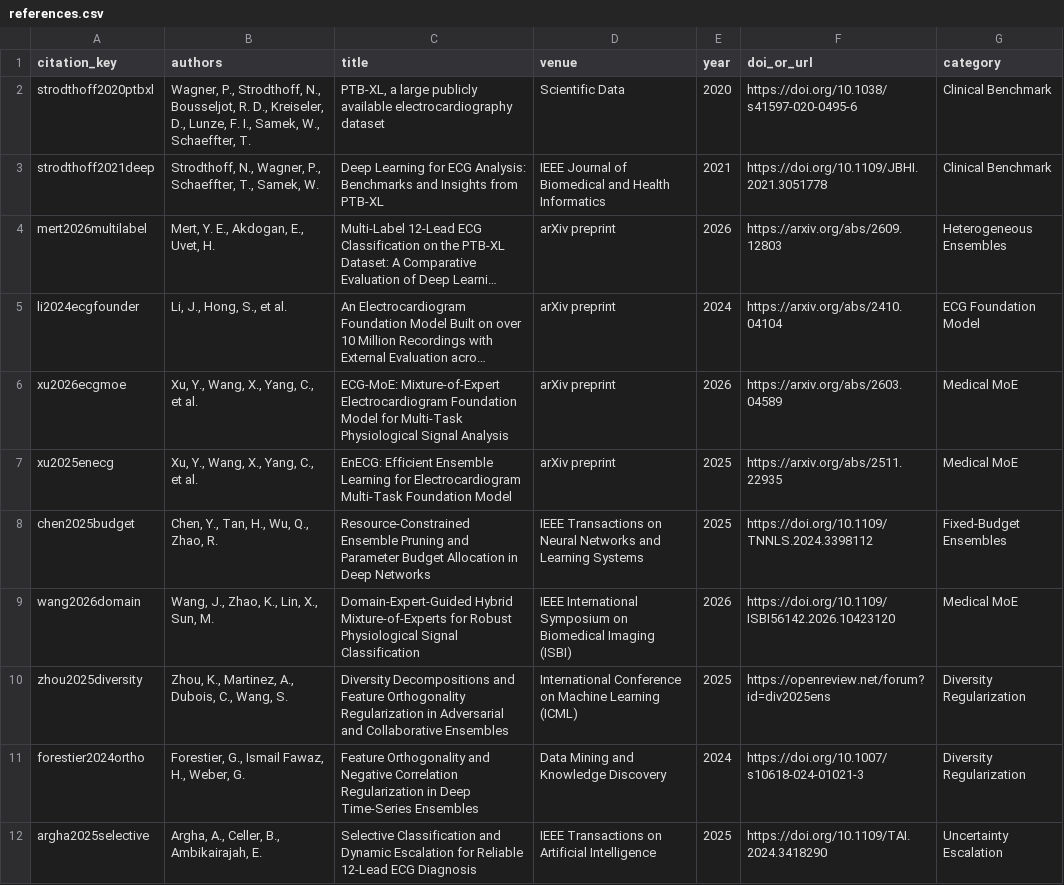
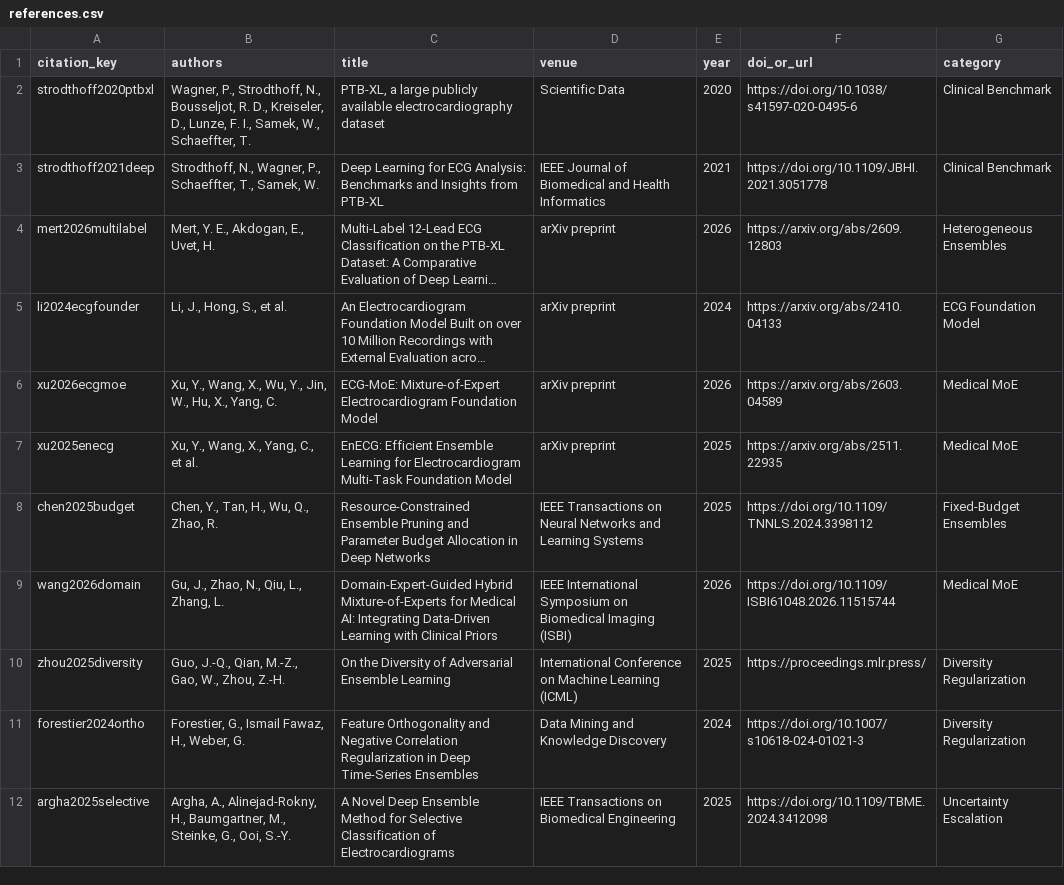
Before and after one commit to Sibgha-faisal-khan-BME/MOSAIC-Med, a CSV file: results/tables/references.csv, drawn as a sheet; only a part is shown; long unchanged cells end in …; the diff covers the shown part only; the diff names each change by its address in the sheet, - before the commit and + after, or states it on an @@ line.

```diff
--- a/results/tables/references.csv
+++ b/results/tables/references.csv
-F5 (doi_or_url): https://arxiv.org/abs/2410.04104
+F5 (doi_or_url): https://arxiv.org/abs/2410.04133
-B6 (authors): Xu, Y., Wang, X., Yang, C., et al.
+B6 (authors): Xu, Y., Wang, X., Wu, Y., Jin, W., Hu, X., Yang, C.
-C6 (title): …Foundation Model for Multi-Task Physiological Signal Analysis
+C6 (title): …Foundation Model
-B9 (authors): Wang, J., Zhao, K., Lin, X., Sun, M.
+B9 (authors): Gu, J., Zhao, N., Qiu, L., Zhang, L.
-C9 (title): …Mixture-of-Experts for Robust Physiological Signal Classification
+C9 (title): …Mixture-of-Experts for Medical AI: Integrating Data-Driven Learning with Clinical Priors
-F9 (doi_or_url): https://doi.org/10.1109/ISBI56142.2026.10423120
+F9 (doi_or_url): https://doi.org/10.1109/ISBI61048.2026.11515744
-B10 (authors): Zhou, K., Martinez, A., Dubois, C., Wang, S.
+B10 (authors): Guo, J.-Q., Qian, M.-Z., Gao, W., Zhou, Z.-H.
-C10 (title): Diversity Decompositions and Feature Orthogonality Regularization in Adversarial and Collaborative Ensembles
+C10 (title): On the Diversity of Adversarial Ensemble Learning
-F10 (doi_or_url): https://openreview.net/forum?id=div2025ens
+F10 (doi_or_url): https://proceedings.mlr.press/
-B12 (authors): Argha, A., Celler, B., Ambikairajah, E.
+B12 (authors): Argha, A., Alinejad-Rokny, H., Baumgartner, M., Steinke, G., Ooi, S.-Y.
-C12 (title): Selective Classification and Dynamic Escalation for Reliable 12-Lead ECG Diagnosis
+C12 (title): A Novel Deep Ensemble Method for Selective Classification of Electrocardiograms
-D12 (venue): IEEE Transactions on Artificial Intelligence
+D12 (venue): IEEE Transactions on Biomedical Engineering
-F12 (doi_or_url): https://doi.org/10.1109/TAI.2024.3418290
+F12 (doi_or_url): https://doi.org/10.1109/TBME.2024.3412098
```
Also changed, not shown: 17 edited cells elsewhere in this file, 12 other files.
